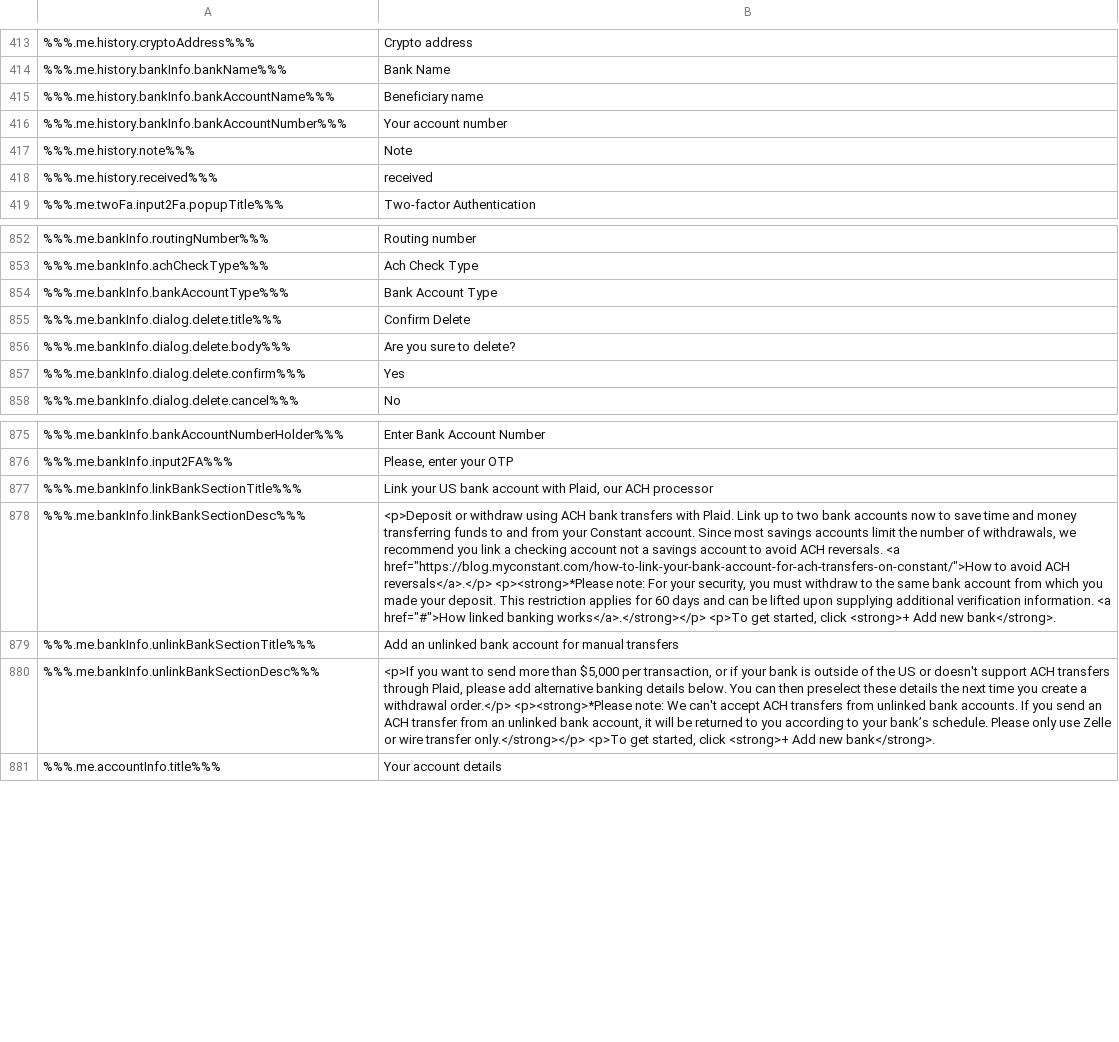
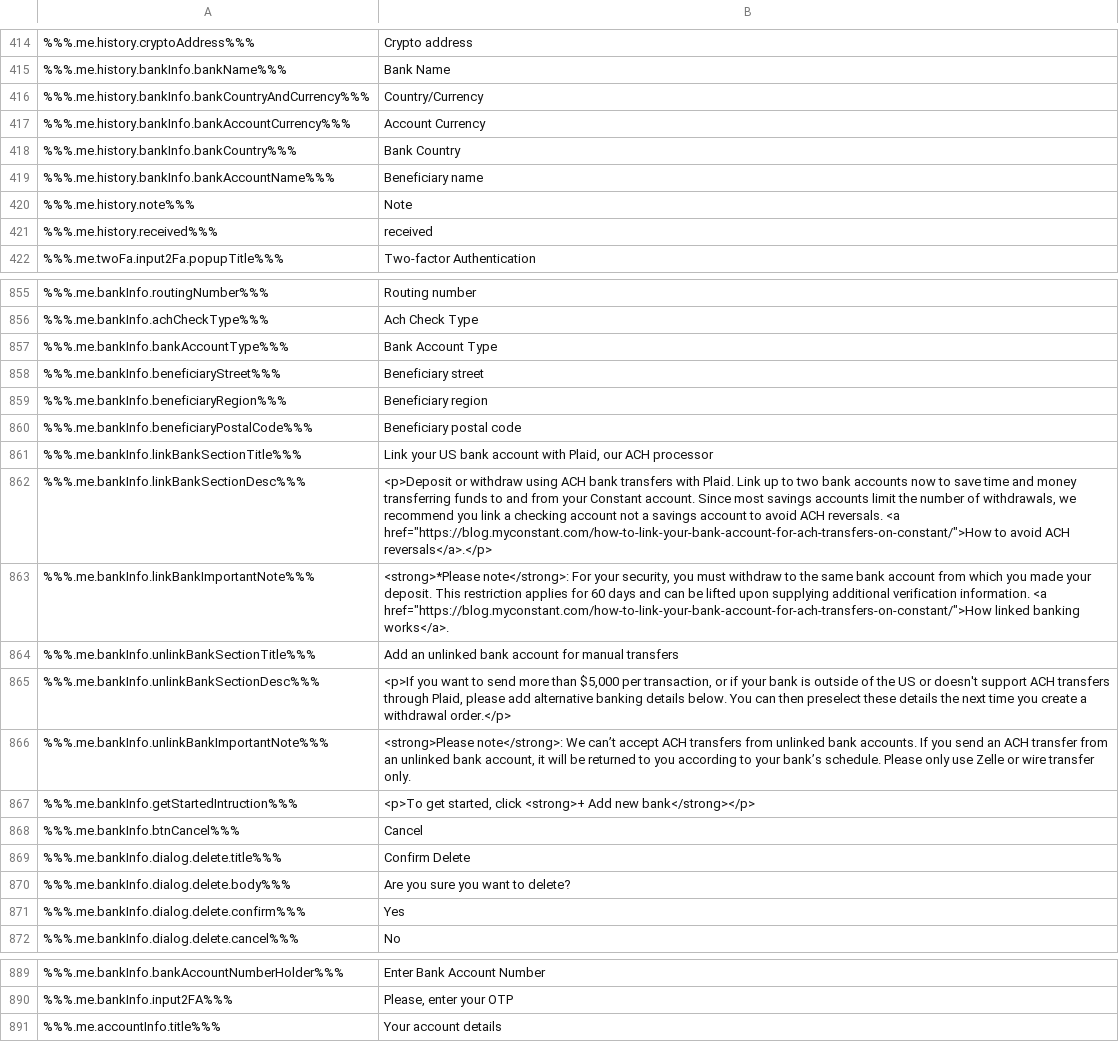
Before and after one commit to duyhtq/constant-web-i18n, a CSV file: store/en.csv, drawn as a sheet; only a part is shown, gaps mark what is left out; removed rows and columns are numbered as before the commit, all else as after; the diff covers the shown part only; the diff names each change by its address in the sheet, - before the commit and + after, or states it on an @@ line.

```diff
--- a/store/en.csv
+++ b/store/en.csv
+row 416: %%%.me.history.bankInfo.bankCountryAndCurrency%%% | Country/Currency
+row 417: %%%.me.history.bankInfo.bankAccountCurrency%%% | Account Currency
+row 418: %%%.me.history.bankInfo.bankCountry%%% | Bank Country
-row 416: %%%.me.history.bankInfo.bankAccountNumber%%% | Your account number
+row 858: %%%.me.bankInfo.beneficiaryStreet%%% | Beneficiary street
+row 859: %%%.me.bankInfo.beneficiaryRegion%%% | Beneficiary region
+row 860: %%%.me.bankInfo.beneficiaryPostalCode%%% | Beneficiary postal code
@@ row 877 moved to row 861: %%%.me.bankInfo.linkBankSectionTitle%%% @@
+row 862: %%%.me.bankInfo.linkBankSectionDesc%%% | <p>Deposit or withdraw using ACH bank transfers with Plaid. Link up to two bank accounts now to save time and money transferring funds to and from your Constant account. Since most savings accounts limit the number of withdrawals, we recommend you link a checking account not a savings account to avoid ACH reversals. <a href="https://blog.myconstant.com/how-to-link-your-bank-account-for-ach-transfers-on-constant/">How to avoid ACH reversals</a>.</p>
+row 863: %%%.me.bankInfo.linkBankImportantNote%%% | <strong>*Please note</strong>: For your security, you must withdraw to the same bank account from which you made your deposit. This restriction applies for 60 days and can be lifted upon supplying additional verification information. <a href="https://blog.myconstant.com/how-to-link-your-bank-account-for-ach-transfers-on-constant/">How linked banking works</a>.
@@ row 879 moved to row 864: %%%.me.bankInfo.unlinkBankSectionTitle%%… @@
+row 865: %%%.me.bankInfo.unlinkBankSectionDesc%%% | <p>If you want to send more than $5,000 per transaction, or if your bank is outside of the US or doesn't support ACH transfers through Plaid, please add alternative banking details below. You can then preselect these details the next time you create a withdrawal order.</p>
+row 866: %%%.me.bankInfo.unlinkBankImportantNote%%% | <strong>Please note</strong>: We can’t accept ACH transfers from unlinked bank accounts. If you send an ACH transfer from an unlinked bank account, it will be returned to you according to your bank’s schedule. Please only use Zelle or wire transfer only.
+row 867: %%%.me.bankInfo.getStartedIntruction%%% | <p>To get started, click <strong>+ Add new bank</strong></p>
+row 868: %%%.me.bankInfo.btnCancel%%% | Cancel
-B870: Are you sure to delete?
+B870: Are you sure you want to delete?
-row 878: %%%.me.bankInfo.linkBankSectionDesc%%% | <p>Deposit or withdraw using ACH bank transfers with Plaid. Link up to two bank accounts now to save time and money transferring funds to and from your Constant account. Since most savings accounts limit the number of withdrawals, we recommend you link a checking account not a savings account to avoid ACH reversals. <a href="https://blog.myconstant.com/how-to-link-your-bank-account-for-ach-transfers-on-constant/">How to avoid ACH reversals</a>.</p> <p><strong>*Please note: For your security, you must withdraw to the same bank account from which you made your deposit. This restriction applies for 60 days and can be lifted upon supplying additional verification information. <a href="#">How linked banking works</a>.</strong></p> <p>To get started, click <strong>+ Add new bank</strong>.
-row 880: %%%.me.bankInfo.unlinkBankSectionDesc%%% | <p>If you want to send more than $5,000 per transaction, or if your bank is outside of the US or doesn't support ACH transfers through Plaid, please add alternative banking details below. You can then preselect these details the next time you create a withdrawal order.</p> <p><strong>*Please note: We can't accept ACH transfers from unlinked bank accounts. If you send an ACH transfer from an unlinked bank account, it will be returned to you according to your bank’s schedule. Please only use Zelle or wire transfer only.</strong></p> <p>To get started, click <strong>+ Add new bank</strong>.
```
Also changed, not shown: 2 added rows and 4 edited cells elsewhere in this file, 2 other files.
